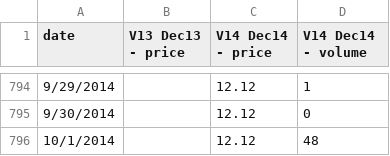
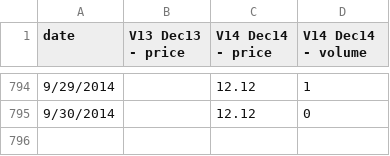
Before and after one commit to climatepolicy/dashboard, a CSV file: csv/live graphing prices and volumes.csv, drawn as a sheet; only a part is shown, gaps mark what is left out; the diff names each change by its address in the sheet, - before the commit and + after, or states it on an @@ line.

Commit message:
lose 10/1 for re-test

```diff
--- a/csv/live graphing prices and volumes.csv
+++ b/csv/live graphing prices and volumes.csv
-row 796: 10/1/2014 |  | 12.12 | 48
```
